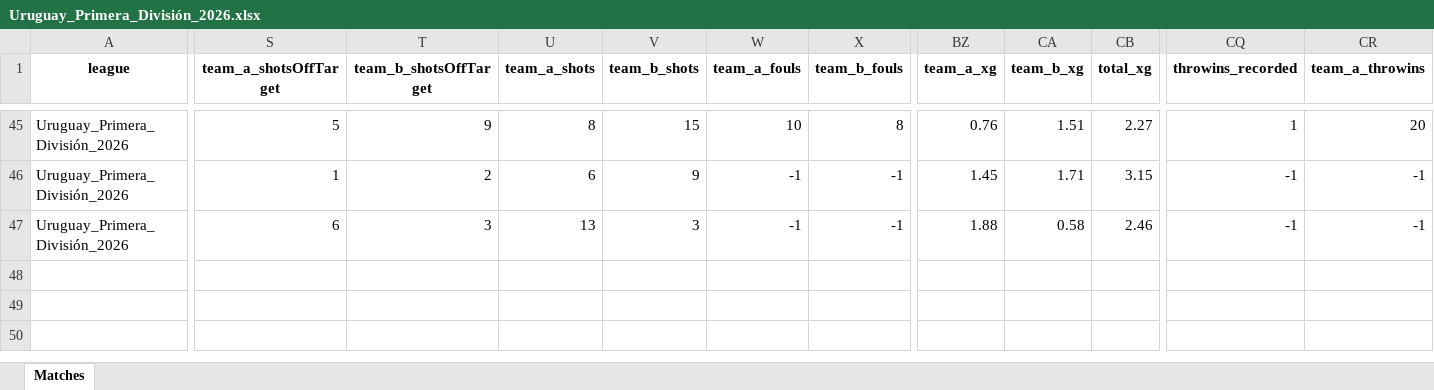
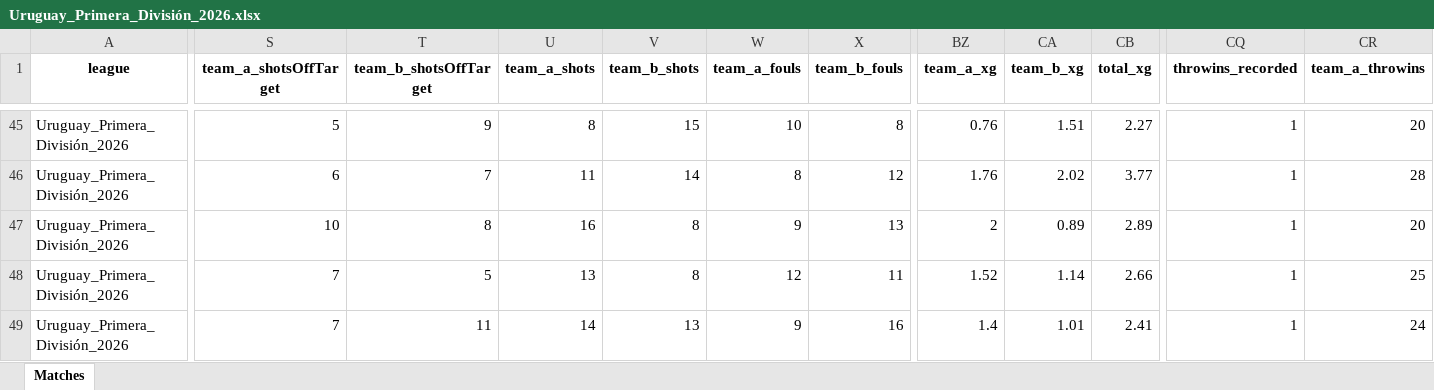
Before and after one commit to aimidas1/aimidas1, an Excel workbook: data/matches/leagues/Uruguay_Primera_División_2026.xlsx, sheet Matches, drawn as a sheet; only a part is shown, gaps mark what is left out; values as stored, in another font and other column widths than the file's, no borders; table styles not drawn; rows hold the shown columns only; the diff covers the shown part only; the diff names each change by its address in the sheet, - before the commit and + after, or states it on an @@ line.

Commit message:
Update Uruguay_Primera_División_2026 matches

```diff
--- a/data/matches/leagues/Uruguay_Primera_División_2026.xlsx (sheet Matches)
+++ b/data/matches/leagues/Uruguay_Primera_División_2026.xlsx (sheet Matches)
-S46 (team_a_shotsOffTarget): 1
+S46 (team_a_shotsOffTarget): 6
-T46 (team_b_shotsOffTarget): 2
+T46 (team_b_shotsOffTarget): 7
-U46 (team_a_shots): 6
+U46 (team_a_shots): 11
-V46 (team_b_shots): 9
+V46 (team_b_shots): 14
-W46 (team_a_fouls): -1
+W46 (team_a_fouls): 8
-X46 (team_b_fouls): -1
+X46 (team_b_fouls): 12
-BZ46 (team_a_xg): 1.45
+BZ46 (team_a_xg): 1.76
-CA46 (team_b_xg): 1.71
+CA46 (team_b_xg): 2.02
-CB46 (total_xg): 3.15
+CB46 (total_xg): 3.77
-CQ46:CQ47 (throwins_recorded): -1
+CQ46:CQ47 (throwins_recorded): 1
-CR46 (team_a_throwins): -1
+CR46 (team_a_throwins): 28
-S47 (team_a_shotsOffTarget): 6
+S47 (team_a_shotsOffTarget): 10
-T47 (team_b_shotsOffTarget): 3
+T47 (team_b_shotsOffTarget): 8
-U47 (team_a_shots): 13
+U47 (team_a_shots): 16
-V47 (team_b_shots): 3
+V47 (team_b_shots): 8
-W47 (team_a_fouls): -1
+W47 (team_a_fouls): 9
-X47 (team_b_fouls): -1
+X47 (team_b_fouls): 13
-BZ47 (team_a_xg): 1.88
+BZ47 (team_a_xg): 2
-CA47 (team_b_xg): 0.58
+CA47 (team_b_xg): 0.89
-CB47 (total_xg): 2.46
+CB47 (total_xg): 2.89
-CR47 (team_a_throwins): -1
+CR47 (team_a_throwins): 20
+row 48: Uruguay_Primera_División_2026 | 7 | 5 | 13 | 8 | 12 | 11 | 1.52 | 1.14 | 2.66 | 1 | 25
+row 49: Uruguay_Primera_División_2026 | 7 | 11 | 14 | 13 | 9 | 16 | 1.4 | 1.01 | 2.41 | 1 | 24
```
Also changed, not shown: 77 edited cells elsewhere in this sheet.
